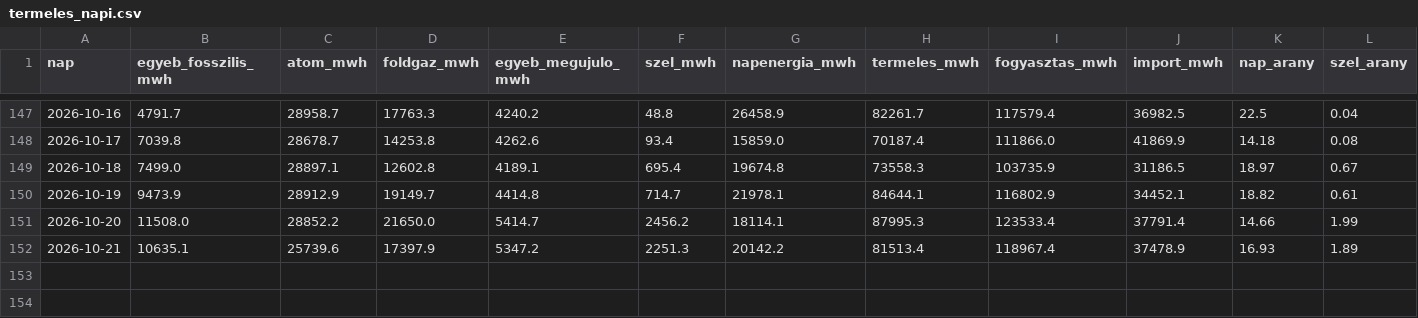
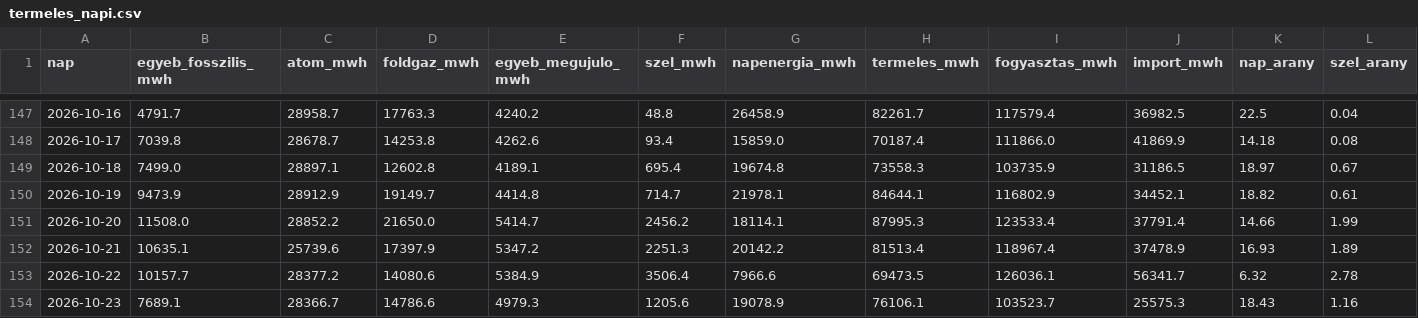
Before and after one commit to lostenergy/energiaar-figyelo, a CSV file: data/termeles_napi.csv, drawn as a sheet; only a part is shown, gaps mark what is left out; rows hold the shown columns only; the diff names each change by its address in the sheet, - before the commit and + after, or states it on an @@ line.

Commit message:
Adatfrissítés 2026-10-24 01:45

```diff
--- a/data/termeles_napi.csv
+++ b/data/termeles_napi.csv
+row 153: 2026-10-22 | 10157.7 | 28377.2 | 14080.6 | 5384.9 | 3506.4 | 7966.6 | 69473.5 | 126036.1 | 56341.7 | 6.32 | 2.78
+row 154: 2026-10-23 | 7689.1 | 28366.7 | 14786.6 | 4979.3 | 1205.6 | 19078.9 | 76106.1 | 103523.7 | 25575.3 | 18.43 | 1.16
```
